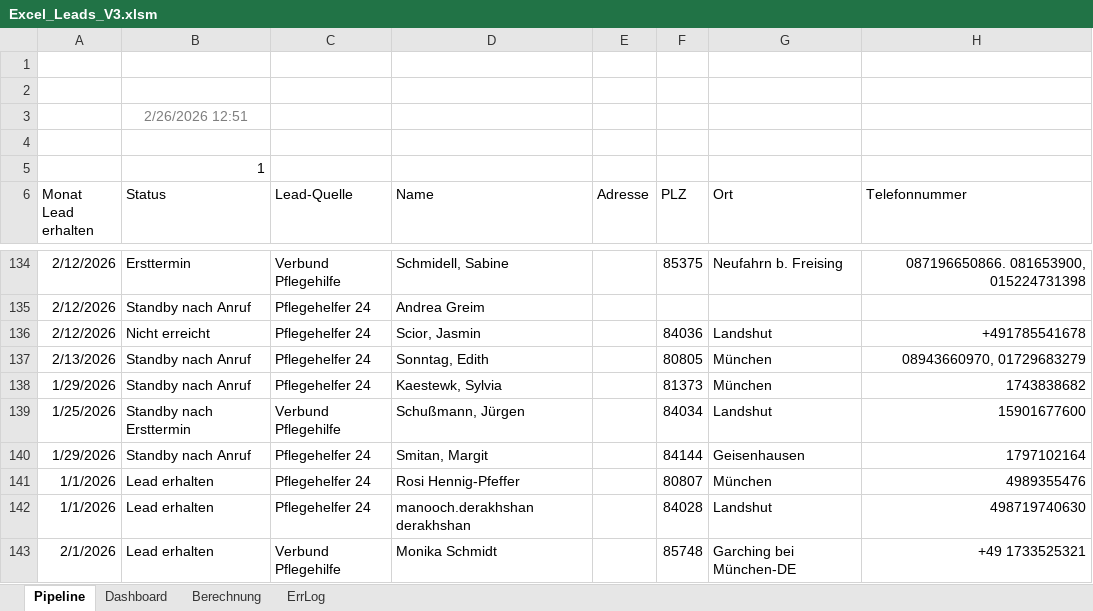
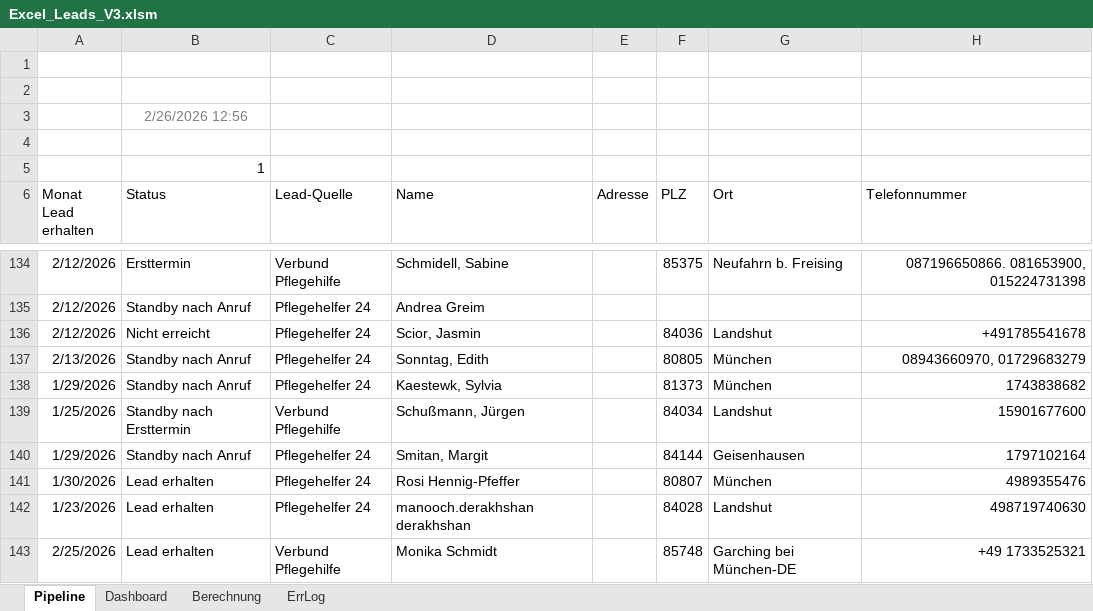
Before and after one commit to SteffenNeumann/Excel_leads, an Excel workbook: Excel_files/Excel_Leads_V3.xlsm, sheet Pipeline, drawn as a sheet; only a part is shown, gaps mark what is left out; values as stored, in another font and other column widths than the file's, no borders; charts and pictures and conditional formats and table styles not drawn; the diff names each change by its address in the sheet, - before the commit and + after, or states it on an @@ line.

```diff
--- a/Excel_files/Excel_Leads_V3.xlsm (sheet Pipeline)
+++ b/Excel_files/Excel_Leads_V3.xlsm (sheet Pipeline)
-B3 (Status): 2/26/2026 12:51
+B3 (Status): 2/26/2026 12:56
-A141 (Monat Lead erhalten): 1/1/2026
+A141 (Monat Lead erhalten): 1/30/2026
-A142 (Monat Lead erhalten): 1/1/2026
+A142 (Monat Lead erhalten): 1/23/2026
-A143 (Monat Lead erhalten): 2/1/2026
+A143 (Monat Lead erhalten): 2/25/2026
```
Also changed, not shown: sheet ErrLog, 1 other file.
